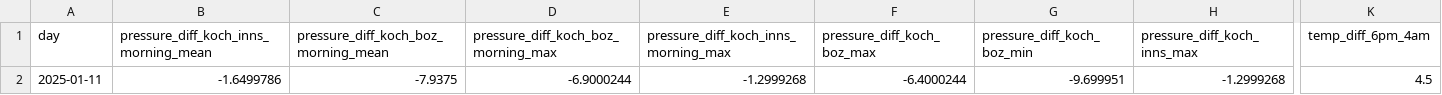
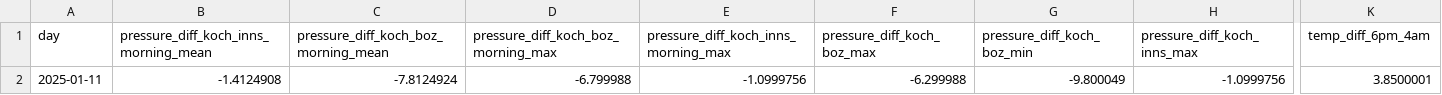
Before and after one commit to christian-fey/Koechelt_der_Kochel, a CSV file: latest_prediction.csv, drawn as a sheet; only a part is shown, gaps mark what is left out; the diff covers the shown part only; the diff names each change by its address in the sheet, - before the commit and + after, or states it on an @@ line.

```diff
--- a/latest_prediction.csv
+++ b/latest_prediction.csv
-B2: -1.6499786
+B2: -1.4124908
-C2: -7.9375
+C2: -7.8124924
-D2: -6.9000244
+D2: -6.799988
-E2: -1.2999268
+E2: -1.0999756
-F2 (pressure_diff_koch_boz_max): -6.4000244
+F2 (pressure_diff_koch_boz_max): -6.299988
-G2 (pressure_diff_koch_boz_min): -9.699951
+G2 (pressure_diff_koch_boz_min): -9.800049
-H2 (pressure_diff_koch_inns_max): -1.2999268
+H2 (pressure_diff_koch_inns_max): -1.0999756
-K2 (temp_diff_6pm_4am): 4.5
+K2 (temp_diff_6pm_4am): 3.8500001
```
Also changed, not shown: 14 edited cells elsewhere in this file, 1 other file.
